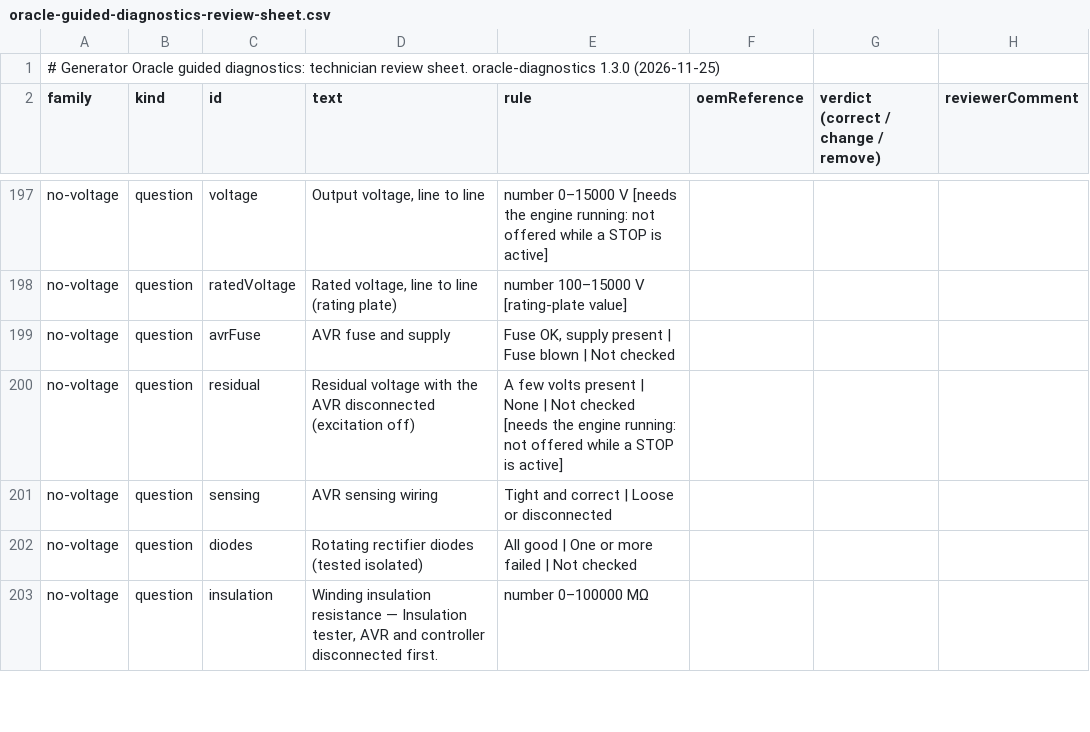
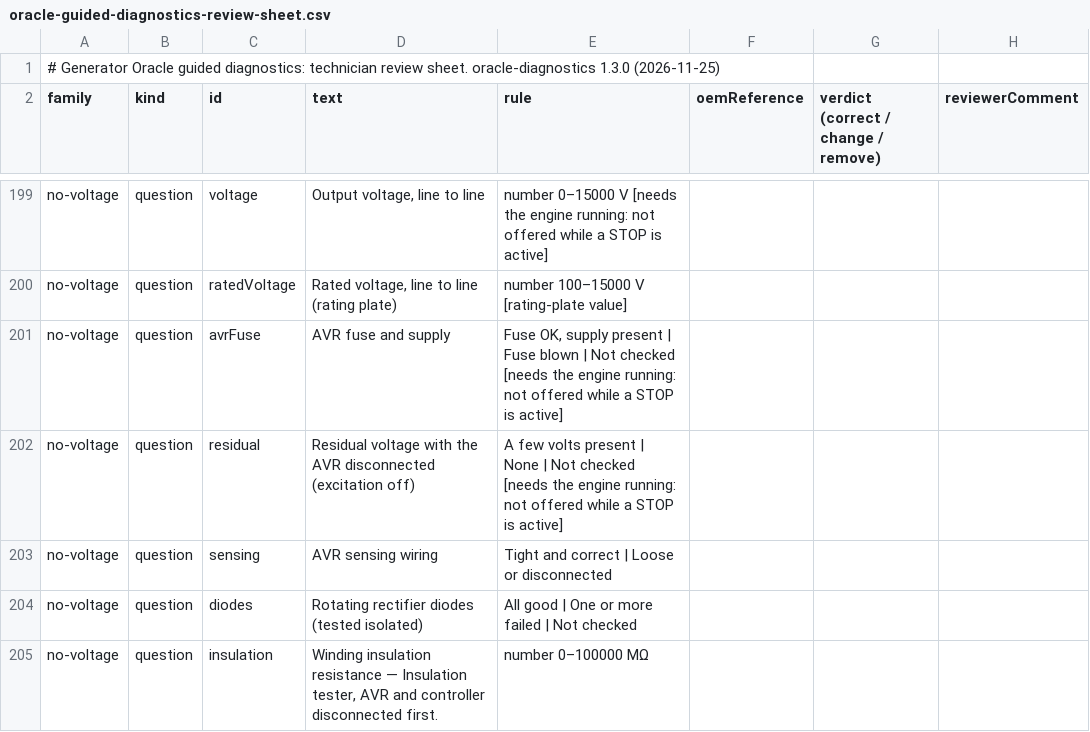
Before and after one commit to Maina977/Maina977-emersoneims-nextjs, a CSV file: docs/engineering-apps/oracle-guided-diagnostics-review-sheet.csv, drawn as a sheet; only a part is shown, gaps mark what is left out; the diff covers the shown part only.

```diff
--- a/docs/engineering-apps/oracle-guided-diagnostics-review-sheet.csv
+++ b/docs/engineering-apps/oracle-guided-diagnostics-review-sheet.csv
@@ -198,3 +200,3 @@ family,kind,id,text,rule,oemReference,verdict (correct / change / remove),review
 "no-voltage","question","ratedVoltage","Rated voltage, line to line (rating plate)","number 100–15000 V [rating-plate value]","","",""
-"no-voltage","question","avrFuse","AVR fuse and supply","Fuse OK, supply present | Fuse blown | Not checked","","",""
+"no-voltage","question","avrFuse","AVR fuse and supply","Fuse OK, supply present | Fuse blown | Not checked [needs the engine running: not offered while a STOP is active]","","",""
 "no-voltage","question","residual","Residual voltage with the AVR disconnected (excitation off)","A few volts present | None | Not checked [needs the engine running: not offered while a STOP is active]","","",""
```
Also changed, not shown: 3 added rows and 13 edited cells elsewhere in this file, 15 other files.
